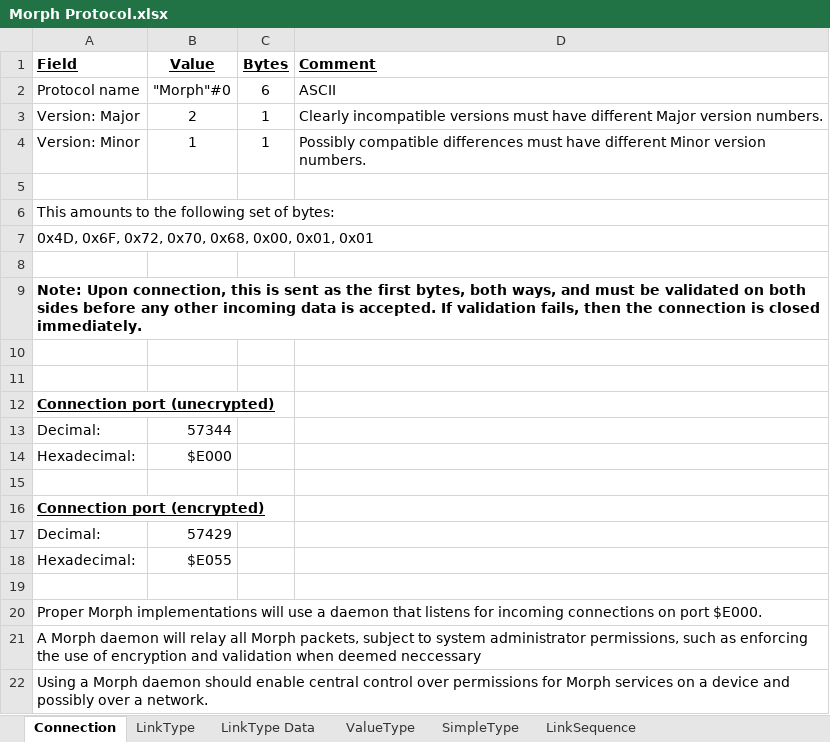
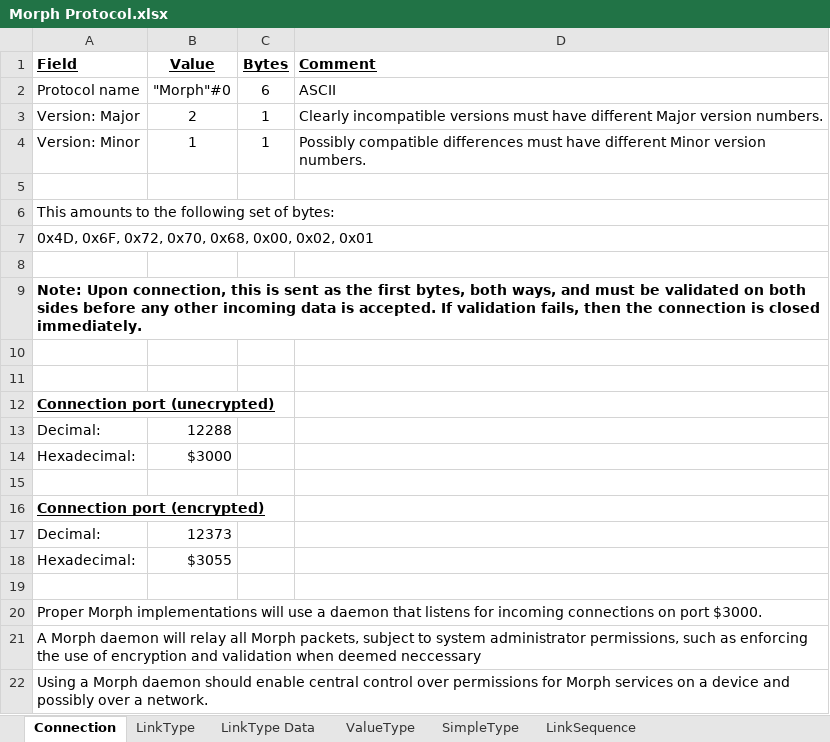
Before and after one commit to BatSoft-Morph/Morph-Definition, an Excel workbook: Protocol/Morph Protocol.xlsx, sheet Connection, drawn as a sheet; only a part is shown; values as stored, in another font and other column widths than the file's, no borders; the diff names each change by its address in the sheet, - before the commit and + after, or states it on an @@ line.

```diff
--- a/Protocol/Morph Protocol.xlsx (sheet Connection)
+++ b/Protocol/Morph Protocol.xlsx (sheet Connection)
-A7 (Field): …0x68, 0x00, 0x01, 0x01
+A7 (Field): …0x68, 0x00, 0x02, 0x01
-B13 (Value): 57344
+B13 (Value): 12288
-B14 (Value): $E000
+B14 (Value): $3000
-B17 (Value): 57429
+B17 (Value): 12373
-B18 (Value): $E055
+B18 (Value): $3055
-A20 (Field): …on port $E000.
+A20 (Field): …on port $3000.
```
Also changed, not shown: sheet SimpleType, sheet ValueType, sheet LinkType, sheet LinkSequence, hidden cells, 1 other file.
